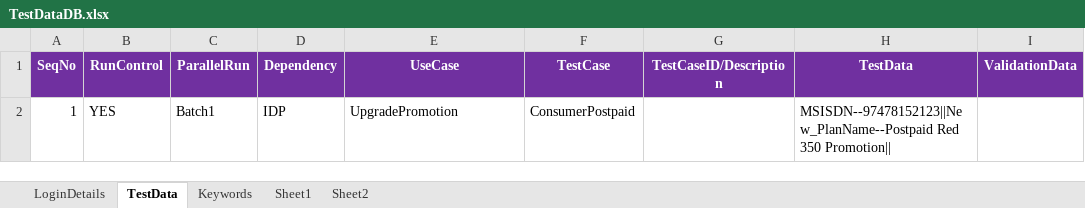
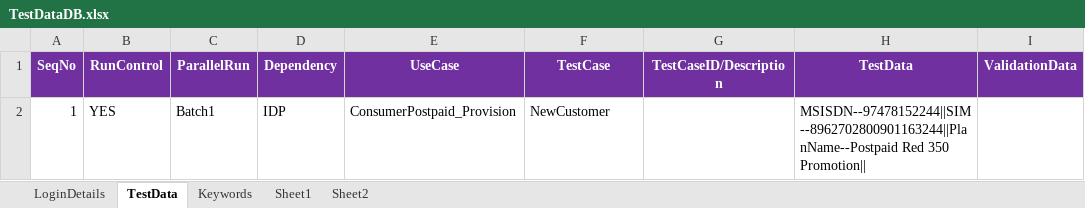
Before and after one commit to imran0404y/VFQA_Parallel, an Excel workbook: Framework/Database/TestDataDB.xlsx, sheet TestData, drawn as a sheet; values as stored, in another font and other column widths than the file's, no borders; the diff names each change by its address in the sheet, - before the commit and + after, or states it on an @@ line.

```diff
--- a/Framework/Database/TestDataDB.xlsx (sheet TestData)
+++ b/Framework/Database/TestDataDB.xlsx (sheet TestData)
-E2 (UseCase): UpgradePromotion
+E2 (UseCase): ConsumerPostpaid_Provision
-F2 (TestCase): ConsumerPostpaid
+F2 (TestCase): NewCustomer
-H2 (TestData): MSISDN--97478152123||New_PlanName--Postpaid Red 350…
+H2 (TestData): MSISDN--97478152244||SIM--8962702800901163244||PlanName--Postpaid Red 350…
```
Also changed, not shown: sheet LoginDetails, sheet Keywords, Directory/VFQA_TestDesign.xlsm, Framework/Storage/ObjectRepository.xlsx, 3 other files.
